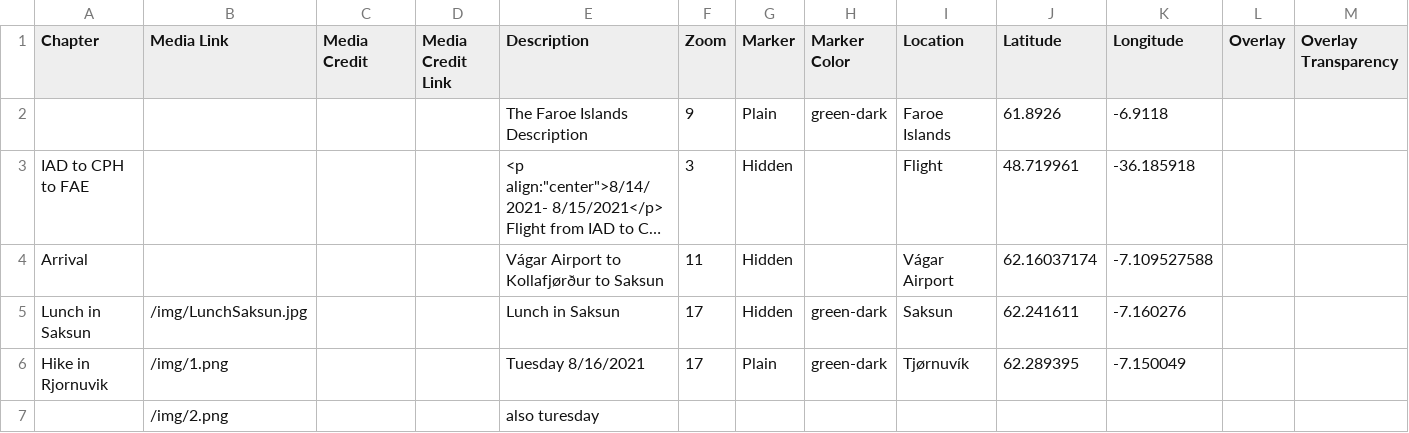
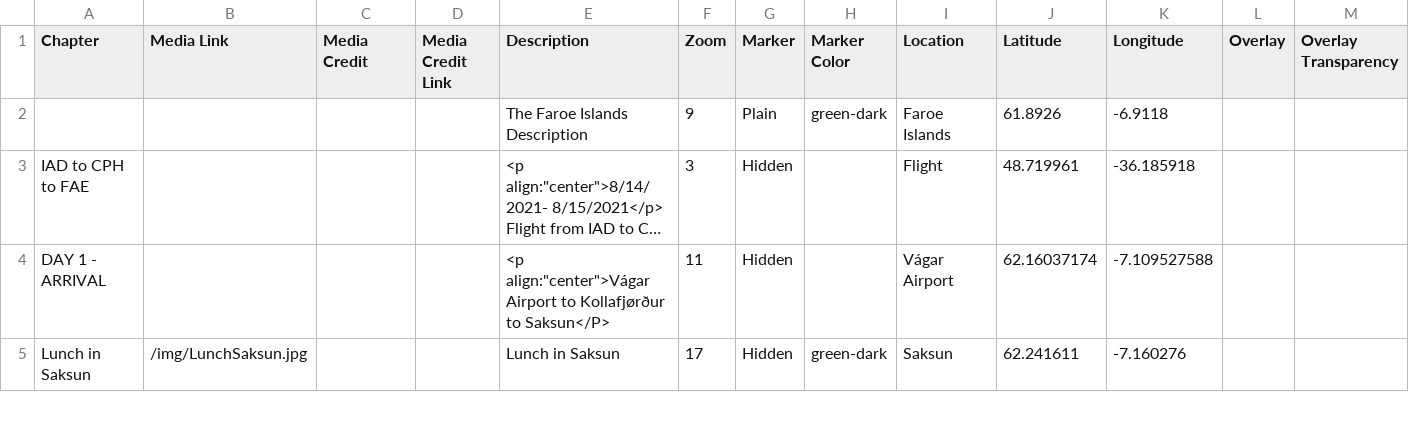
Before and after one commit to Dalbinator/Dalbinator.github.io, a CSV file: csv/Chapters.csv, drawn as a sheet; only a part is shown; long unchanged cells end in …; removed rows and columns are numbered as before the commit, all else as after; rows hold the shown columns only; the diff covers the shown part only; the diff names each change by its address in the sheet, - before the commit and + after, or states it on an @@ line.

```diff
--- a/csv/Chapters.csv
+++ b/csv/Chapters.csv
-A4 (Chapter): Arrival
+A4 (Chapter): DAY 1 - ARRIVAL
-E4 (Description): Vágar Airport to Kollafjørður to Saksun
+E4 (Description): <p align:"center">Vágar Airport to Kollafjørður to Saksun</P>
-row 6: Hike in Rjornuvik | /img/1.png |  |  | Tuesday 8/16/2021 | 17 | Plain | green-dark | Tjørnuvík | 62.289395 | -7.150049
-row 7:  | /img/2.png |  |  | also turesday
```
Also changed, not shown: 2 added rows and 1 edited cell elsewhere in this file, csv/Options.csv, 1 other file.
